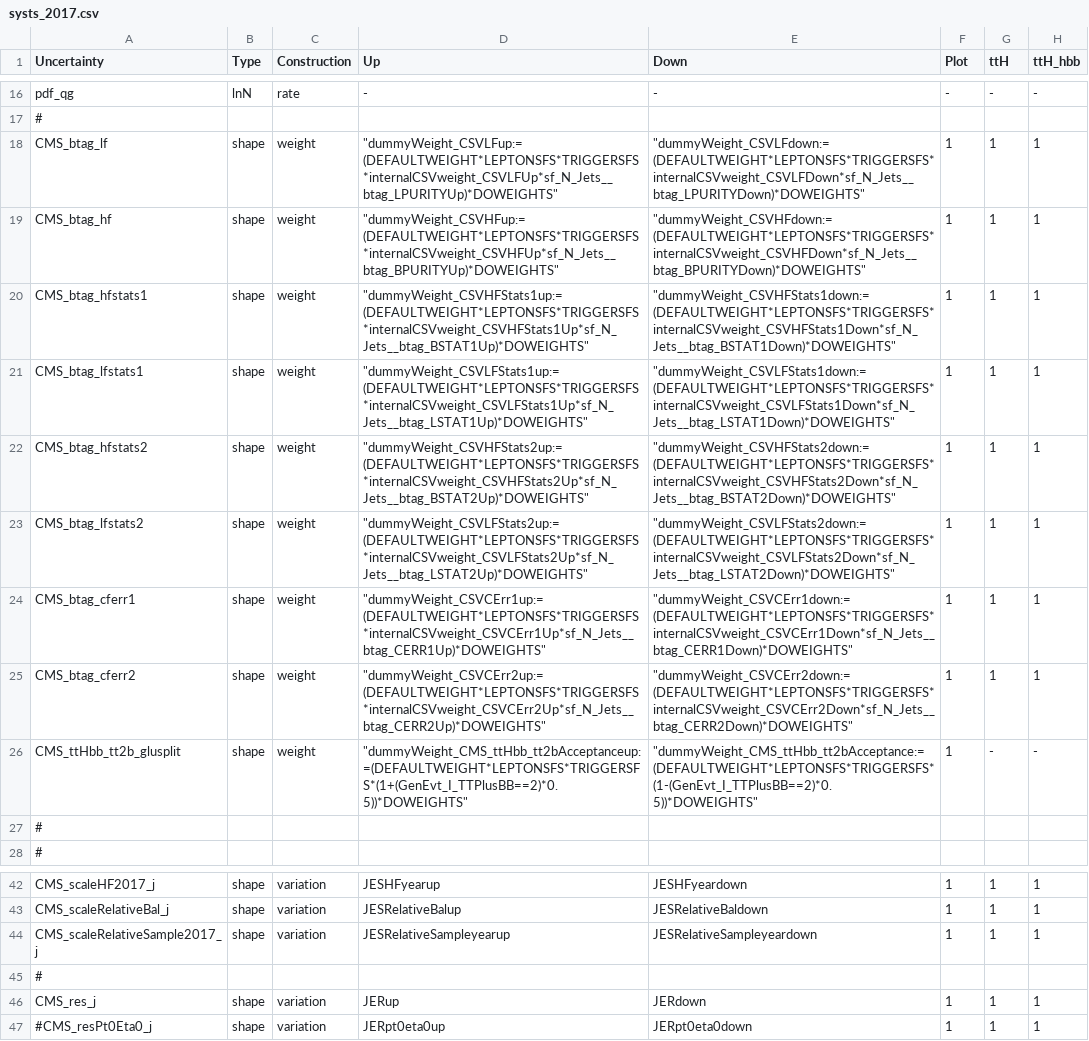
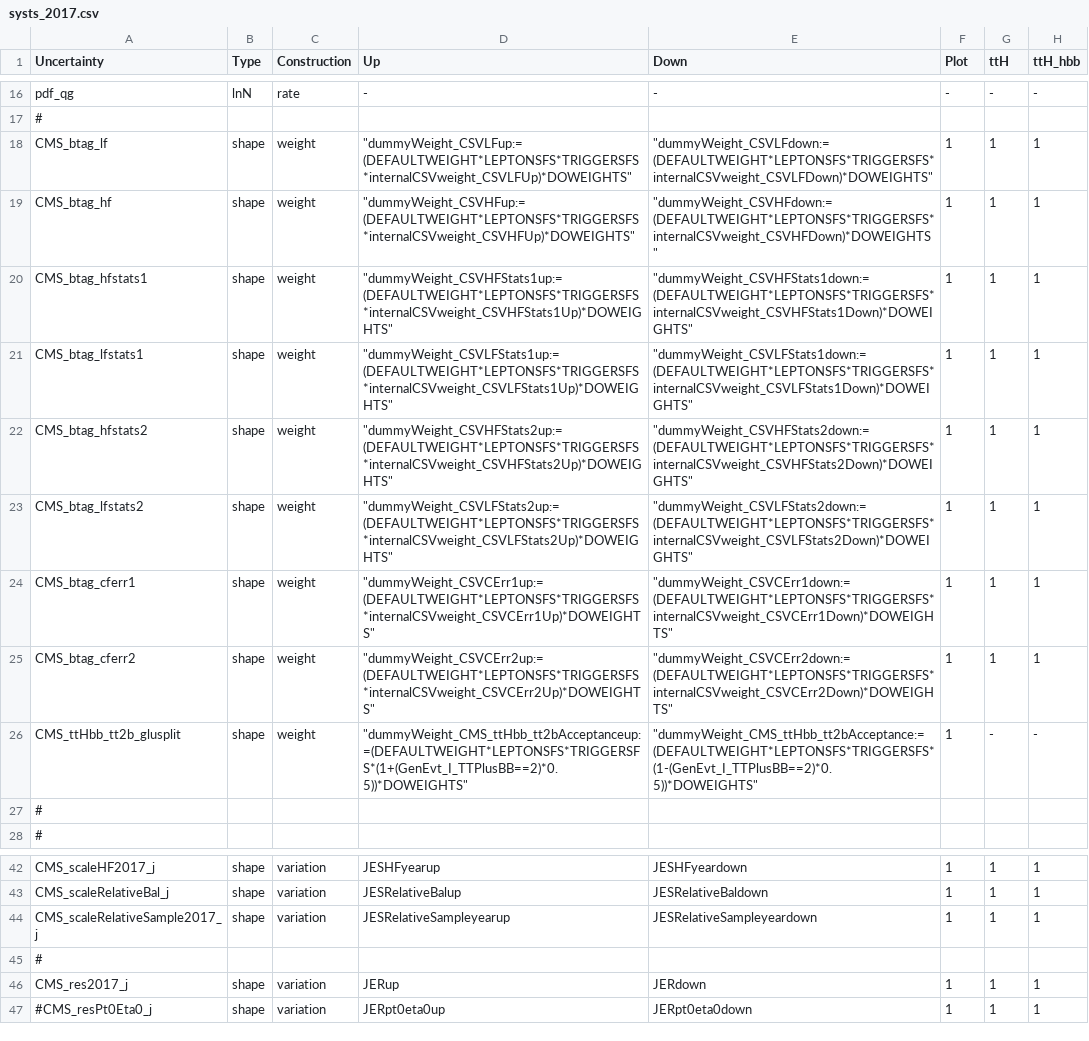
Before and after one commit to kit-cn-cms/pyroot-plotscripts, a CSV file: configs/legacyAnalysis/systs_2017.csv, drawn as a sheet; only a part is shown, gaps mark what is left out; the diff names each change by its address in the sheet, - before the commit and + after, or states it on an @@ line.

```diff
--- a/configs/legacyAnalysis/systs_2017.csv
+++ b/configs/legacyAnalysis/systs_2017.csv
-D18 (Up): "dummyWeight_CSVLFup:=(DEFAULTWEIGHT*LEPTONSFS*TRIGGERSFS*internalCSVweight_CSVLFUp*sf_N_Jets__btag_LPURITYUp)*DOWEIGHTS"
+D18 (Up): "dummyWeight_CSVLFup:=(DEFAULTWEIGHT*LEPTONSFS*TRIGGERSFS*internalCSVweight_CSVLFUp)*DOWEIGHTS"
-E18 (Down): "dummyWeight_CSVLFdown:=(DEFAULTWEIGHT*LEPTONSFS*TRIGGERSFS*internalCSVweight_CSVLFDown*sf_N_Jets__btag_LPURITYDown)*DOWEIGHTS"
+E18 (Down): "dummyWeight_CSVLFdown:=(DEFAULTWEIGHT*LEPTONSFS*TRIGGERSFS*internalCSVweight_CSVLFDown)*DOWEIGHTS"
-D19 (Up): "dummyWeight_CSVHFup:=(DEFAULTWEIGHT*LEPTONSFS*TRIGGERSFS*internalCSVweight_CSVHFUp*sf_N_Jets__btag_BPURITYUp)*DOWEIGHTS"
+D19 (Up): "dummyWeight_CSVHFup:=(DEFAULTWEIGHT*LEPTONSFS*TRIGGERSFS*internalCSVweight_CSVHFUp)*DOWEIGHTS"
-E19 (Down): "dummyWeight_CSVHFdown:=(DEFAULTWEIGHT*LEPTONSFS*TRIGGERSFS*internalCSVweight_CSVHFDown*sf_N_Jets__btag_BPURITYDown)*DOWEIGHTS"
+E19 (Down): "dummyWeight_CSVHFdown:=(DEFAULTWEIGHT*LEPTONSFS*TRIGGERSFS*internalCSVweight_CSVHFDown)*DOWEIGHTS"
-D20 (Up): "dummyWeight_CSVHFStats1up:=(DEFAULTWEIGHT*LEPTONSFS*TRIGGERSFS*internalCSVweight_CSVHFStats1Up*sf_N_Jets__btag_BSTAT1Up)*DOWEIGHTS"
+D20 (Up): "dummyWeight_CSVHFStats1up:=(DEFAULTWEIGHT*LEPTONSFS*TRIGGERSFS*internalCSVweight_CSVHFStats1Up)*DOWEIGHTS"
-E20 (Down): "dummyWeight_CSVHFStats1down:=(DEFAULTWEIGHT*LEPTONSFS*TRIGGERSFS*internalCSVweight_CSVHFStats1Down*sf_N_Jets__btag_BSTAT1Down)*DOWEIGHTS"
+E20 (Down): "dummyWeight_CSVHFStats1down:=(DEFAULTWEIGHT*LEPTONSFS*TRIGGERSFS*internalCSVweight_CSVHFStats1Down)*DOWEIGHTS"
-D21 (Up): "dummyWeight_CSVLFStats1up:=(DEFAULTWEIGHT*LEPTONSFS*TRIGGERSFS*internalCSVweight_CSVLFStats1Up*sf_N_Jets__btag_LSTAT1Up)*DOWEIGHTS"
+D21 (Up): "dummyWeight_CSVLFStats1up:=(DEFAULTWEIGHT*LEPTONSFS*TRIGGERSFS*internalCSVweight_CSVLFStats1Up)*DOWEIGHTS"
-E21 (Down): "dummyWeight_CSVLFStats1down:=(DEFAULTWEIGHT*LEPTONSFS*TRIGGERSFS*internalCSVweight_CSVLFStats1Down*sf_N_Jets__btag_LSTAT1Down)*DOWEIGHTS"
+E21 (Down): "dummyWeight_CSVLFStats1down:=(DEFAULTWEIGHT*LEPTONSFS*TRIGGERSFS*internalCSVweight_CSVLFStats1Down)*DOWEIGHTS"
-D22 (Up): "dummyWeight_CSVHFStats2up:=(DEFAULTWEIGHT*LEPTONSFS*TRIGGERSFS*internalCSVweight_CSVHFStats2Up*sf_N_Jets__btag_BSTAT2Up)*DOWEIGHTS"
+D22 (Up): "dummyWeight_CSVHFStats2up:=(DEFAULTWEIGHT*LEPTONSFS*TRIGGERSFS*internalCSVweight_CSVHFStats2Up)*DOWEIGHTS"
-E22 (Down): "dummyWeight_CSVHFStats2down:=(DEFAULTWEIGHT*LEPTONSFS*TRIGGERSFS*internalCSVweight_CSVHFStats2Down*sf_N_Jets__btag_BSTAT2Down)*DOWEIGHTS"
+E22 (Down): "dummyWeight_CSVHFStats2down:=(DEFAULTWEIGHT*LEPTONSFS*TRIGGERSFS*internalCSVweight_CSVHFStats2Down)*DOWEIGHTS"
-D23 (Up): "dummyWeight_CSVLFStats2up:=(DEFAULTWEIGHT*LEPTONSFS*TRIGGERSFS*internalCSVweight_CSVLFStats2Up*sf_N_Jets__btag_LSTAT2Up)*DOWEIGHTS"
+D23 (Up): "dummyWeight_CSVLFStats2up:=(DEFAULTWEIGHT*LEPTONSFS*TRIGGERSFS*internalCSVweight_CSVLFStats2Up)*DOWEIGHTS"
-E23 (Down): "dummyWeight_CSVLFStats2down:=(DEFAULTWEIGHT*LEPTONSFS*TRIGGERSFS*internalCSVweight_CSVLFStats2Down*sf_N_Jets__btag_LSTAT2Down)*DOWEIGHTS"
+E23 (Down): "dummyWeight_CSVLFStats2down:=(DEFAULTWEIGHT*LEPTONSFS*TRIGGERSFS*internalCSVweight_CSVLFStats2Down)*DOWEIGHTS"
-D24 (Up): "dummyWeight_CSVCErr1up:=(DEFAULTWEIGHT*LEPTONSFS*TRIGGERSFS*internalCSVweight_CSVCErr1Up*sf_N_Jets__btag_CERR1Up)*DOWEIGHTS"
+D24 (Up): "dummyWeight_CSVCErr1up:=(DEFAULTWEIGHT*LEPTONSFS*TRIGGERSFS*internalCSVweight_CSVCErr1Up)*DOWEIGHTS"
-E24 (Down): "dummyWeight_CSVCErr1down:=(DEFAULTWEIGHT*LEPTONSFS*TRIGGERSFS*internalCSVweight_CSVCErr1Down*sf_N_Jets__btag_CERR1Down)*DOWEIGHTS"
+E24 (Down): "dummyWeight_CSVCErr1down:=(DEFAULTWEIGHT*LEPTONSFS*TRIGGERSFS*internalCSVweight_CSVCErr1Down)*DOWEIGHTS"
-D25 (Up): "dummyWeight_CSVCErr2up:=(DEFAULTWEIGHT*LEPTONSFS*TRIGGERSFS*internalCSVweight_CSVCErr2Up*sf_N_Jets__btag_CERR2Up)*DOWEIGHTS"
+D25 (Up): "dummyWeight_CSVCErr2up:=(DEFAULTWEIGHT*LEPTONSFS*TRIGGERSFS*internalCSVweight_CSVCErr2Up)*DOWEIGHTS"
-E25 (Down): "dummyWeight_CSVCErr2down:=(DEFAULTWEIGHT*LEPTONSFS*TRIGGERSFS*internalCSVweight_CSVCErr2Down*sf_N_Jets__btag_CERR2Down)*DOWEIGHTS"
+E25 (Down): "dummyWeight_CSVCErr2down:=(DEFAULTWEIGHT*LEPTONSFS*TRIGGERSFS*internalCSVweight_CSVCErr2Down)*DOWEIGHTS"
-A46 (Uncertainty): CMS_res_j
+A46 (Uncertainty): CMS_res2017_j
```
Also changed, not shown: configs/legacyAnalysis/systs_2016.csv, configs/legacyAnalysis/systs_2018.csv.
